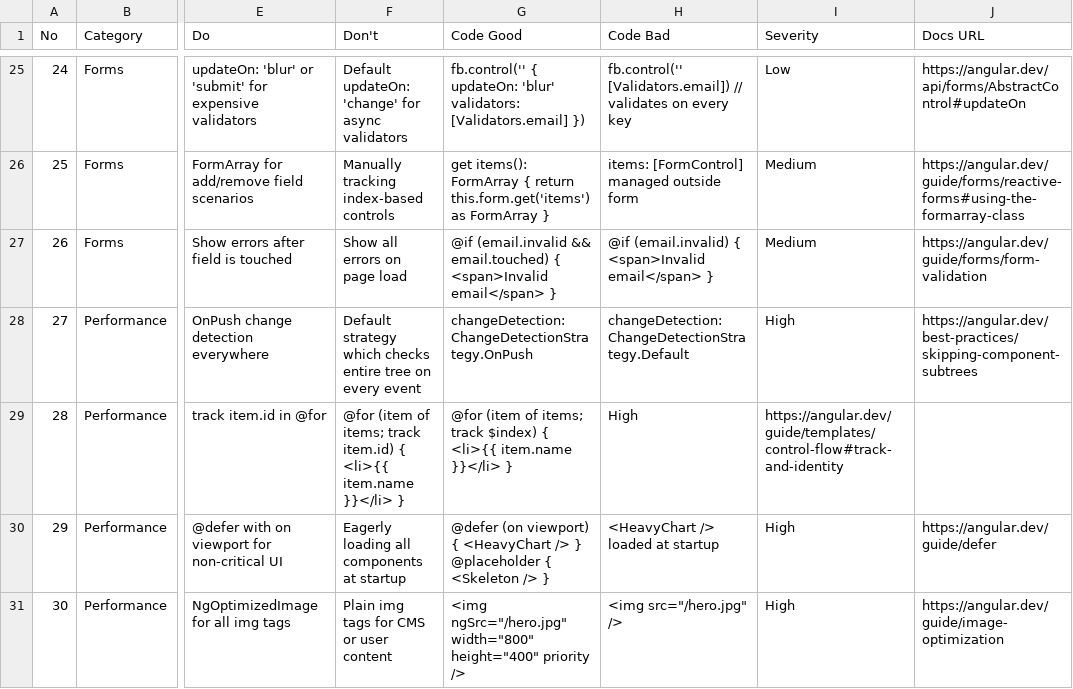
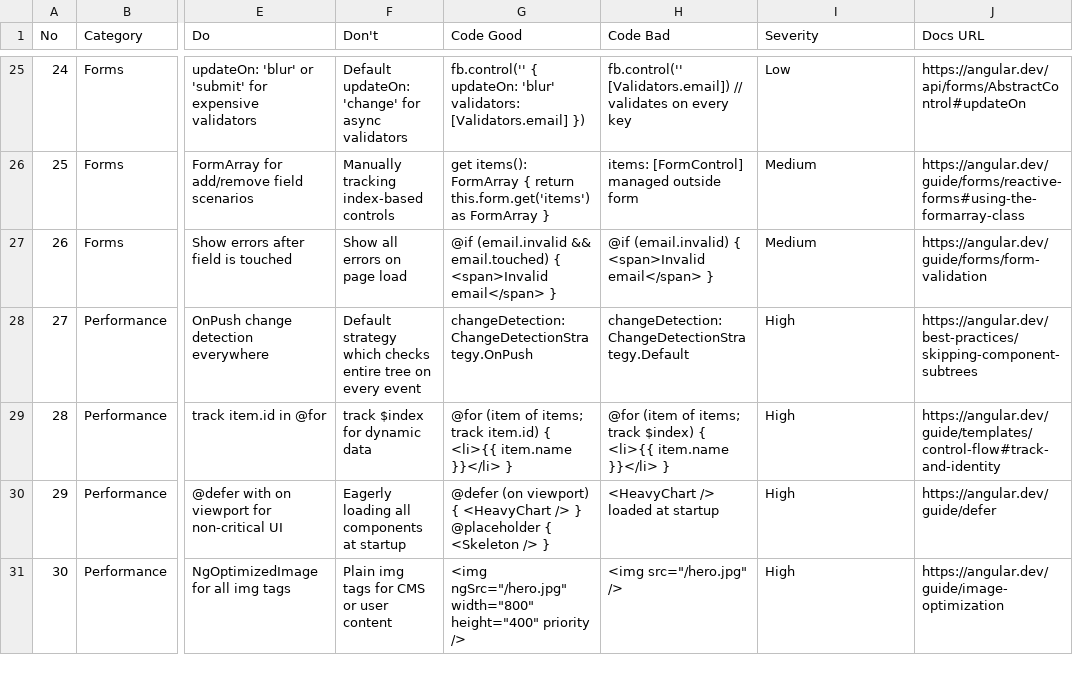
Before and after one commit to ice-leng/my-skills, a CSV file: ui-ux-pro-max/data/stacks/angular.csv, drawn as a sheet; only a part is shown, gaps mark what is left out; the diff names each change by its address in the sheet, - before the commit and + after, or states it on an @@ line.

```diff
--- a/ui-ux-pro-max/data/stacks/angular.csv
+++ b/ui-ux-pro-max/data/stacks/angular.csv
-F29 (Don't): @for (item of items; track item.id) { <li>{{ item.name }}</li> }
+F29 (Don't): track $index for dynamic data
-G29 (Code Good): …items; track $index) { <li>{{…
+G29 (Code Good): …items; track item.id) { <li>{{…
-H29 (Code Bad): High
+H29 (Code Bad): @for (item of items; track $index) { <li>{{ item.name }}</li> }
-I29 (Severity): https://angular.dev/guide/templates/control-flow#track-and-identity
+I29 (Severity): High
-J29 (Docs URL): (empty)
+J29 (Docs URL): https://angular.dev/guide/templates/control-flow#track-and-identity
```
Also changed, not shown: ui-ux-pro-max/data/stacks/astro.csv, ui-ux-pro-max/data/stacks/laravel.csv, 20 other files.
